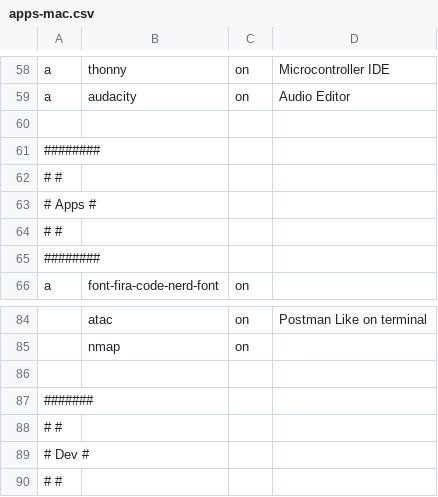
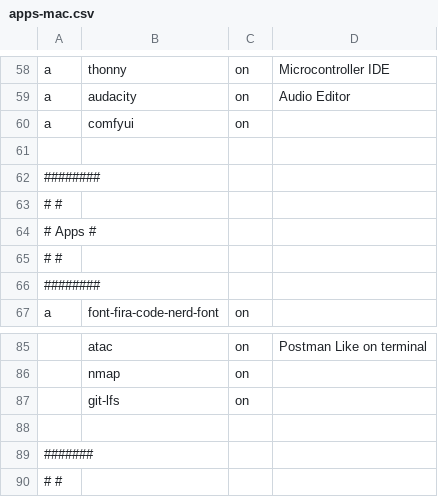
Before and after one commit to nicanordlc/dotfiles, a CSV file: apps-mac.csv, drawn as a sheet; only a part is shown, gaps mark what is left out; the shorter side is filled out with more unchanged rows; the diff names each change by its address in the sheet, - before the commit and + after, or states it on an @@ line.

Commit message:
add: comfyui, git-lfs + yazi copy file content keymap

```diff
--- a/apps-mac.csv
+++ b/apps-mac.csv
+row 60: a | comfyui | on
+row 87:  | git-lfs | on
```
Also changed, not shown: 2 other files.
